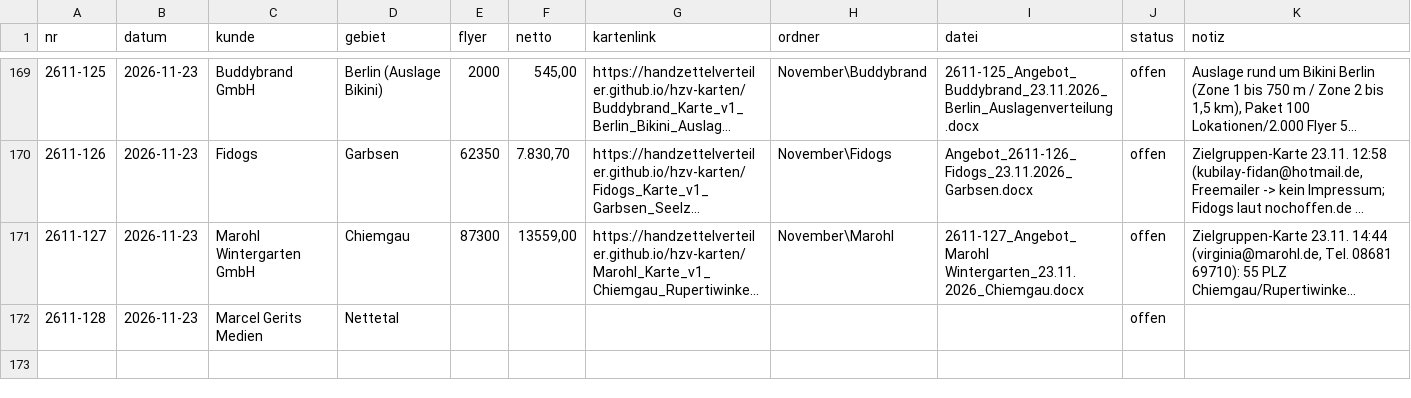
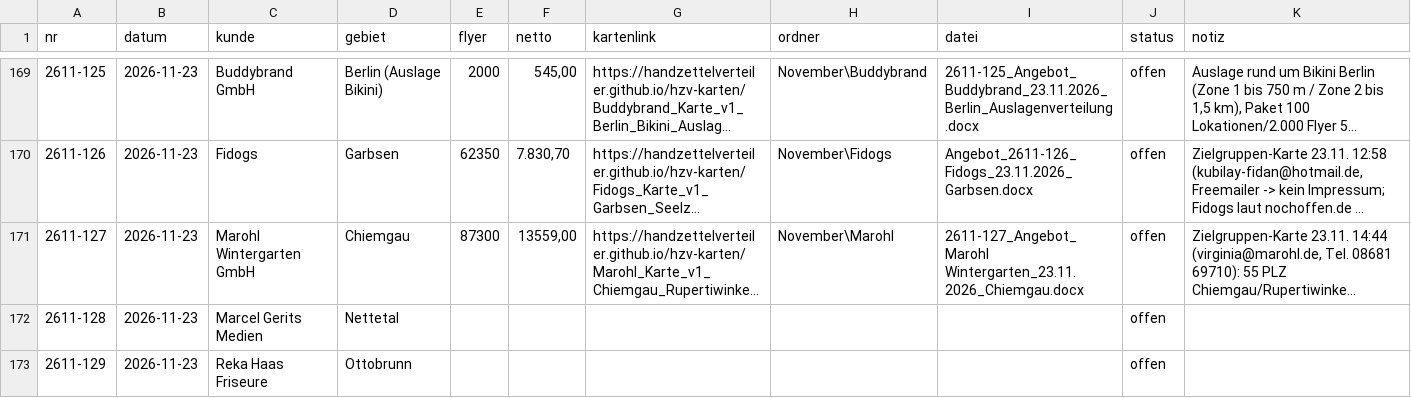
Before and after one commit to handzettelverteiler/hzv-karten, a CSV file: daten/angebote_register.csv, drawn as a sheet; only a part is shown, gaps mark what is left out; long unchanged cells end in ….

```diff
--- a/daten/angebote_register.csv
+++ b/daten/angebote_register.csv
@@ -172 +172,2 @@ nr;datum;kunde;gebiet;flyer;netto;kartenlink;ordner;datei;status;notiz
 2611-128;2026-11-23;Marcel Gerits Medien;Nettetal;;;;;;offen;
+2611-129;2026-11-23;Reka Haas Friseure;Ottobrunn;;;;;;offen;
```
